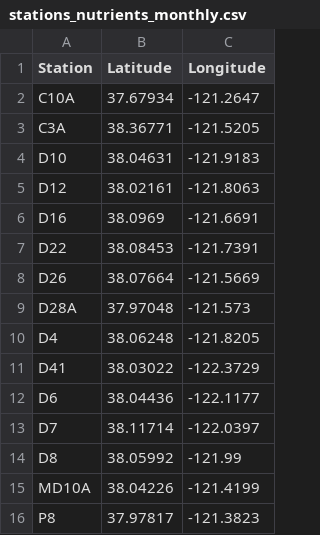
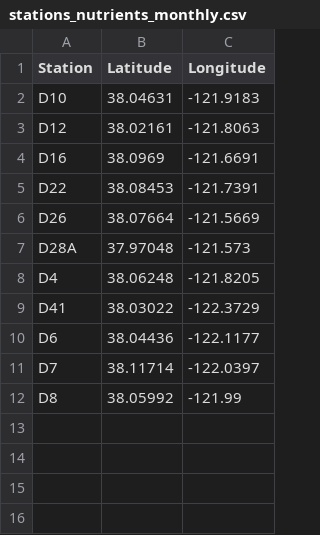
Before and after one commit to Delta-Stewardship-Council/swg-21-foodwebs, a CSV file: data/stations/stations_nutrients_monthly.csv, drawn as a sheet; the diff names each change by its address in the sheet, - before the commit and + after, or states it on an @@ line.

Commit message:
regional updates for nutrient data

```diff
--- a/data/stations/stations_nutrients_monthly.csv
+++ b/data/stations/stations_nutrients_monthly.csv
-row 2: C10A | 37.67934 | -121.2647
-row 3: C3A | 38.36771 | -121.5205
-row 15: MD10A | 38.04226 | -121.4199
-row 16: P8 | 37.97817 | -121.3823
```
Also changed, not shown: 5 other files.
